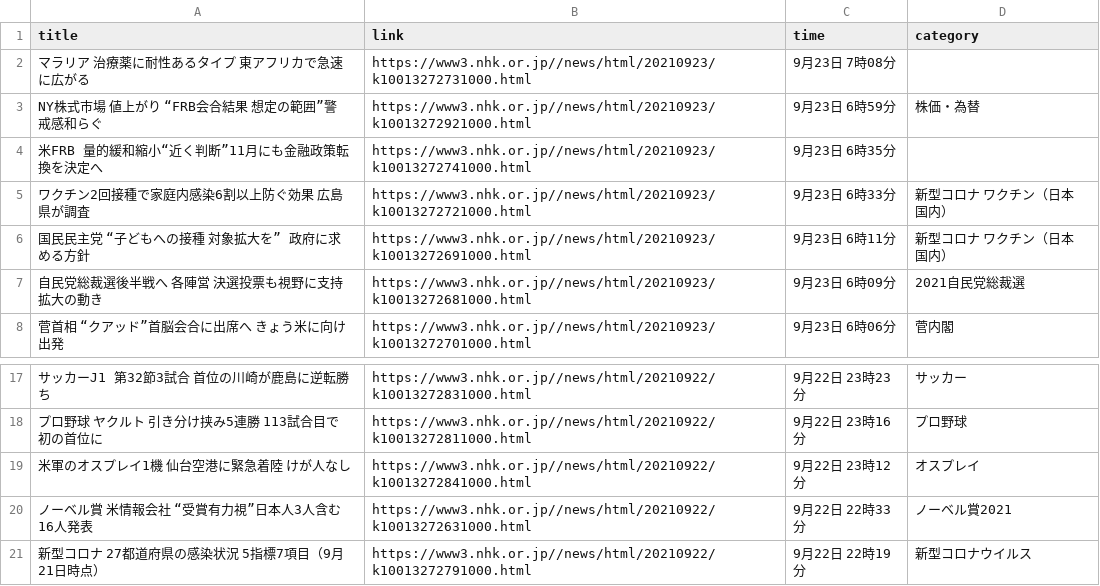
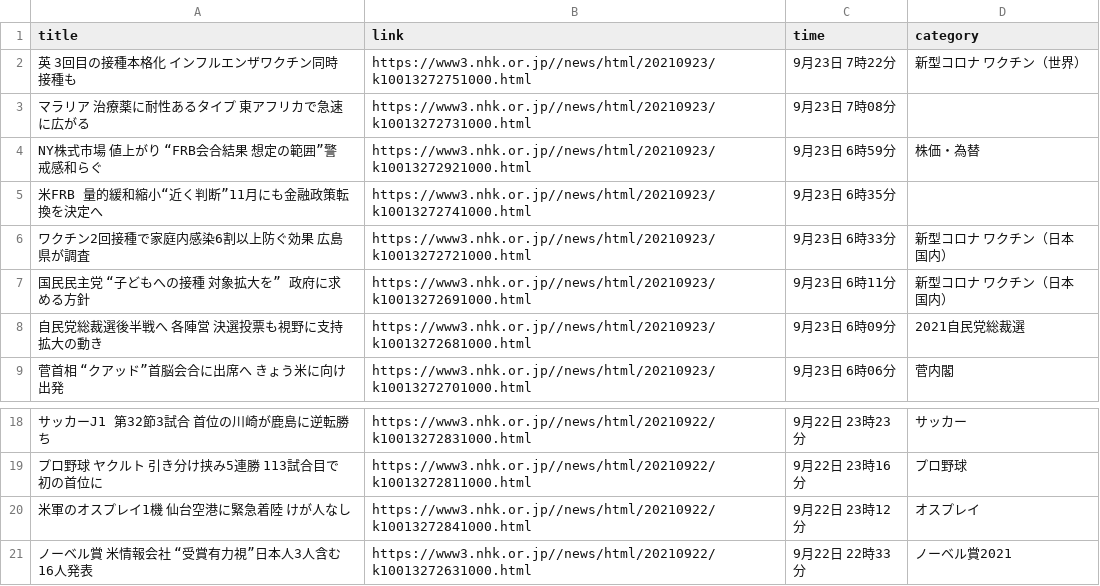
Before and after one commit to Hiromisa/autoscrape_NHK, a CSV file: nhk-latest20news.csv, drawn as a sheet; only a part is shown, gaps mark what is left out; removed rows and columns are numbered as before the commit, all else as after; the diff names each change by its address in the sheet, - before the commit and + after, or states it on an @@ line.

```diff
--- a/nhk-latest20news.csv
+++ b/nhk-latest20news.csv
+row 2: 英 3回目の接種本格化 インフルエンザワクチン同時接種も | https://www3.nhk.or.jp//news/html/20210923/k10013272751000.html | 9月23日 7時22分 | 新型コロナ ワクチン（世界）
-row 21: 新型コロナ 27都道府県の感染状況 5指標7項目（9月21日時点） | https://www3.nhk.or.jp//news/html/20210922/k10013272791000.html | 9月22日 22時19分 | 新型コロナウイルス
```
